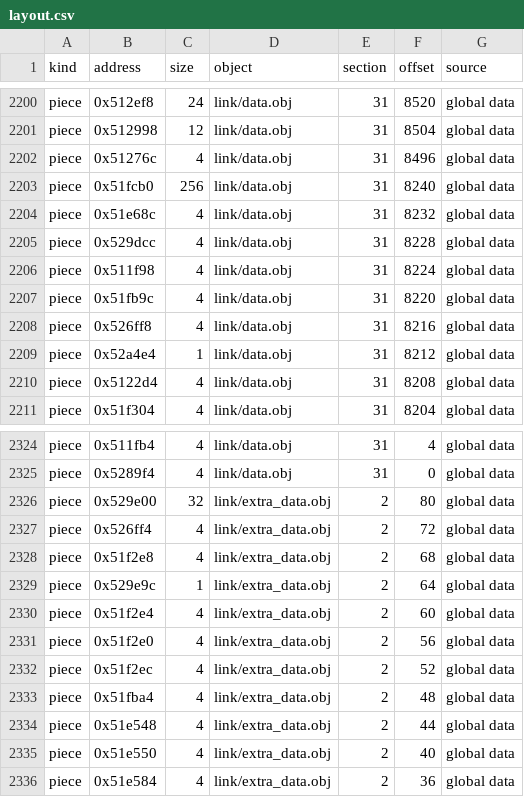
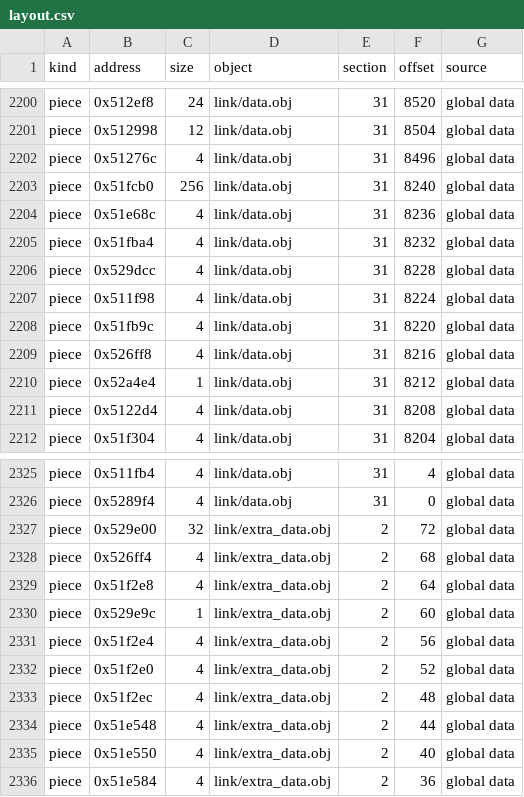
Before and after one commit to HectorBailey/byte-tactics, a CSV file: data/layout.csv, drawn as a sheet; only a part is shown, gaps mark what is left out.

Commit message:
Fix: Regenerate the layout for g_guiContext
globals.py now defines g_guiContext in link/data.cpp, which moves the
pieces of data.obj after it; the strict build needs the new layout rows.

Issue: #7066

```diff
--- a/data/layout.csv
+++ b/data/layout.csv
@@ -2203,3 +2203,4 @@ piece,0x51276c,4,link/data.obj,31,8496,global data
 piece,0x51fcb0,256,link/data.obj,31,8240,global data
-piece,0x51e68c,4,link/data.obj,31,8232,global data
+piece,0x51e68c,4,link/data.obj,31,8236,global data
+piece,0x51fba4,4,link/data.obj,31,8232,global data
 piece,0x529dcc,4,link/data.obj,31,8228,global data
@@ -2325,10 +2326,9 @@ piece,0x511fb4,4,link/data.obj,31,4,global data
 piece,0x5289f4,4,link/data.obj,31,0,global data
-piece,0x529e00,32,link/extra_data.obj,2,80,global data
-piece,0x526ff4,4,link/extra_data.obj,2,72,global data
-piece,0x51f2e8,4,link/extra_data.obj,2,68,global data
-piece,0x529e9c,1,link/extra_data.obj,2,64,global data
-piece,0x51f2e4,4,link/extra_data.obj,2,60,global data
-piece,0x51f2e0,4,link/extra_data.obj,2,56,global data
-piece,0x51f2ec,4,link/extra_data.obj,2,52,global data
-piece,0x51fba4,4,link/extra_data.obj,2,48,global data
+piece,0x529e00,32,link/extra_data.obj,2,72,global data
+piece,0x526ff4,4,link/extra_data.obj,2,68,global data
+piece,0x51f2e8,4,link/extra_data.obj,2,64,global data
+piece,0x529e9c,1,link/extra_data.obj,2,60,global data
+piece,0x51f2e4,4,link/extra_data.obj,2,56,global data
+piece,0x51f2e0,4,link/extra_data.obj,2,52,global data
+piece,0x51f2ec,4,link/extra_data.obj,2,48,global data
 piece,0x51e548,4,link/extra_data.obj,2,44,global data
```
